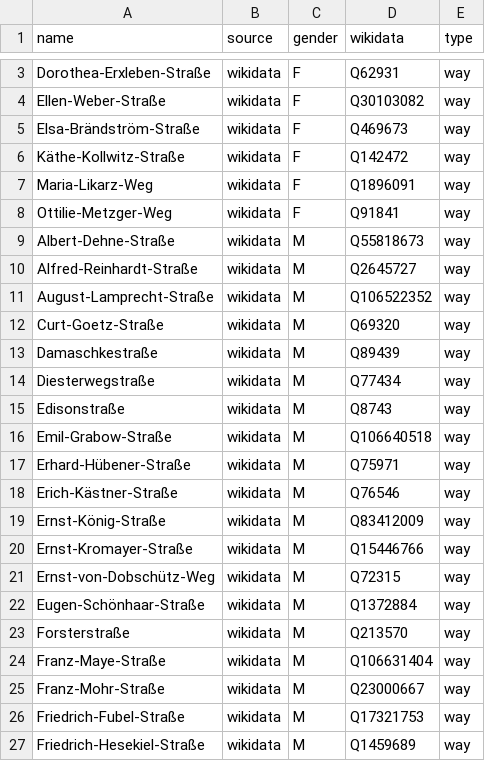
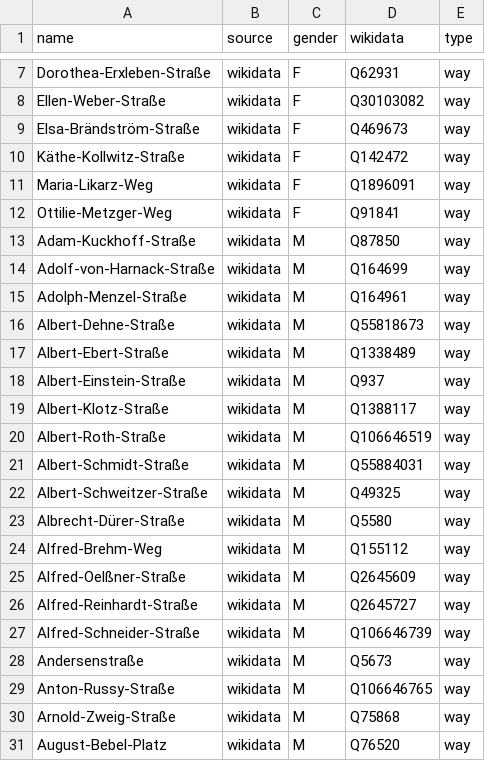
Before and after one commit to EqualStreetNames/equalstreetnames-halle-saale, a CSV file: data/gender.csv, drawn as a sheet; only a part is shown, gaps mark what is left out; the shorter side is filled out with more unchanged rows; the diff covers the shown part only.

```diff
--- a/data/gender.csv
+++ b/data/gender.csv
@@ -8,3 +12,20 @@ Maria-Likarz-Weg,wikidata,F,Q1896091,way
 Ottilie-Metzger-Weg,wikidata,F,Q91841,way
+Adam-Kuckhoff-Straße,wikidata,M,Q87850,way
+Adolf-von-Harnack-Straße,wikidata,M,Q164699,way
+Adolph-Menzel-Straße,wikidata,M,Q164961,way
 Albert-Dehne-Straße,wikidata,M,Q55818673,way
+Albert-Ebert-Straße,wikidata,M,Q1338489,way
+Albert-Einstein-Straße,wikidata,M,Q937,way
+Albert-Klotz-Straße,wikidata,M,Q1388117,way
+Albert-Roth-Straße,wikidata,M,Q106646519,way
+Albert-Schmidt-Straße,wikidata,M,Q55884031,way
+Albert-Schweitzer-Straße,wikidata,M,Q49325,way
+Albrecht-Dürer-Straße,wikidata,M,Q5580,way
+Alfred-Brehm-Weg,wikidata,M,Q155112,way
+Alfred-Oelßner-Straße,wikidata,M,Q2645609,way
 Alfred-Reinhardt-Straße,wikidata,M,Q2645727,way
+Alfred-Schneider-Straße,wikidata,M,Q106646739,way
+Andersenstraße,wikidata,M,Q5673,way
+Anton-Russy-Straße,wikidata,M,Q106646765,way
+Arnold-Zweig-Straße,wikidata,M,Q75868,way
+August-Bebel-Platz,wikidata,M,Q76520,way
```
Also changed, not shown: 15 added rows elsewhere in this file, data/other.csv, 3 other files.
